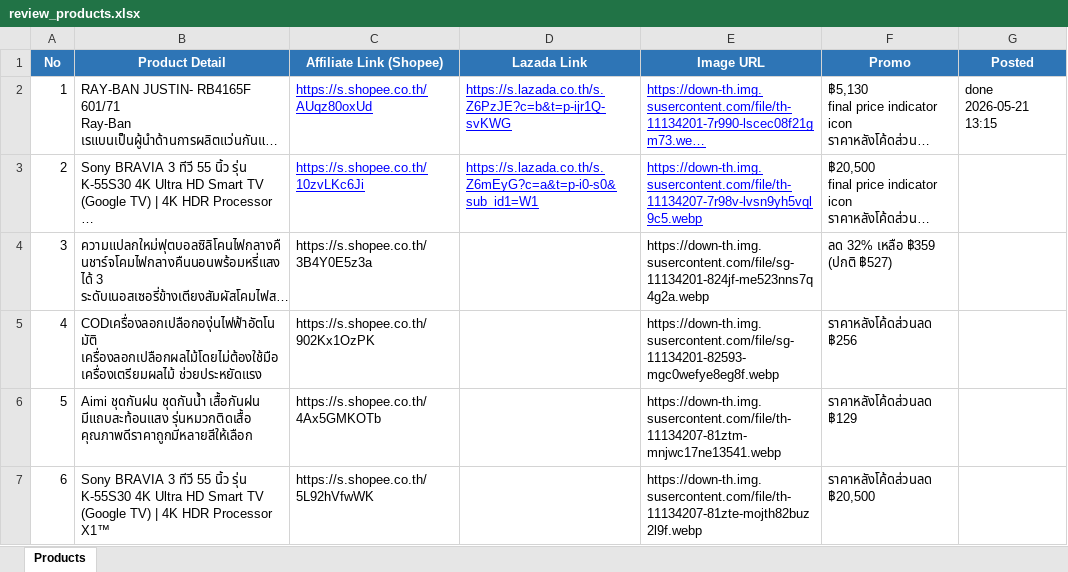
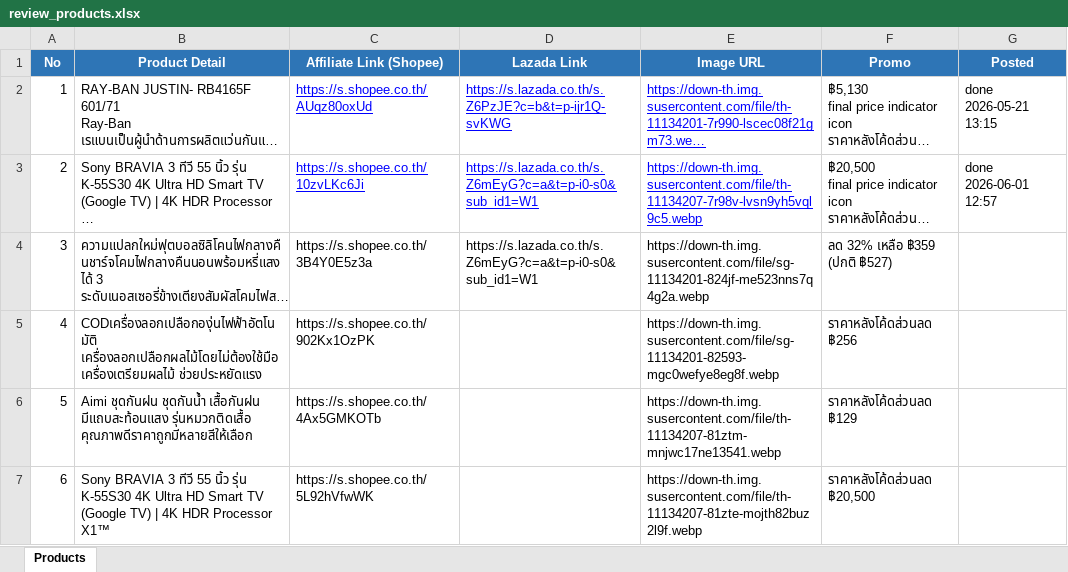
Before and after one commit to tongono-creator/kram-facebook-page, an Excel workbook: review_products.xlsx, sheet Products, drawn as a sheet; long unchanged cells end in …; values as stored, in another font and other column widths than the file's, no borders; the diff names each change by its address in the sheet, - before the commit and + after, or states it on an @@ line.

```diff
--- a/review_products.xlsx (sheet Products)
+++ b/review_products.xlsx (sheet Products)
-G3 (Posted): (empty)
+G3 (Posted): done 2026-06-01 12:57
-D4 (Lazada Link): (empty)
+D4 (Lazada Link): https://s.lazada.co.th/s.Z6mEyG?c=a&t=p-i0-s0&sub_id1=W1
```
